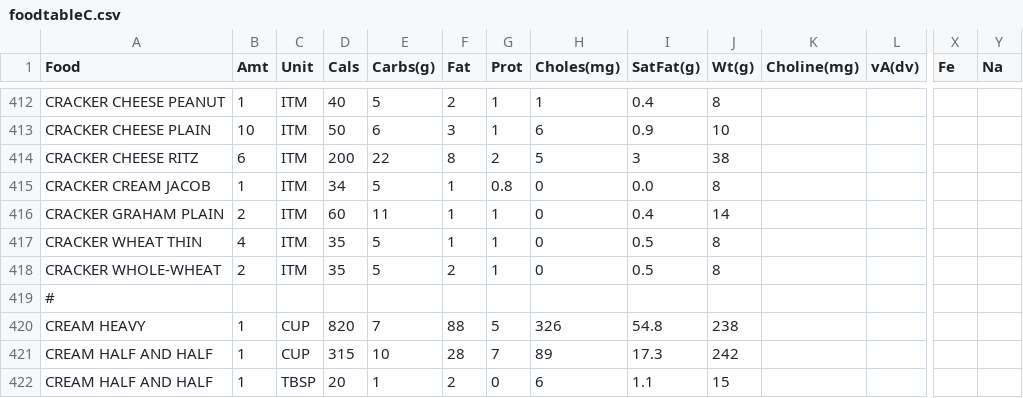
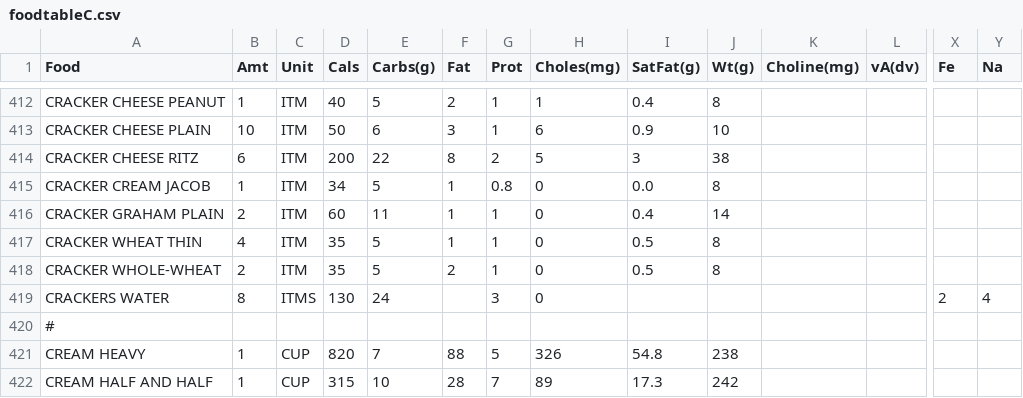
Before and after one commit to mat8025/GAPPS, a CSV file: APPS/CalCounter/foodtableC.csv, drawn as a sheet; only a part is shown, gaps mark what is left out; the shorter side is filled out with more unchanged rows; rows hold the shown columns only; the diff names each change by its address in the sheet, - before the commit and + after, or states it on an @@ line.

```diff
--- a/APPS/CalCounter/foodtableC.csv
+++ b/APPS/CalCounter/foodtableC.csv
+row 419: CRACKERS WATER | 8 | ITMS | 130 | 24 |  | 3 | 0 |  |  |  |  | 2 | 4
```
Also changed, not shown: APPS/CalCounter/newfoods.csv, 10 other files.
